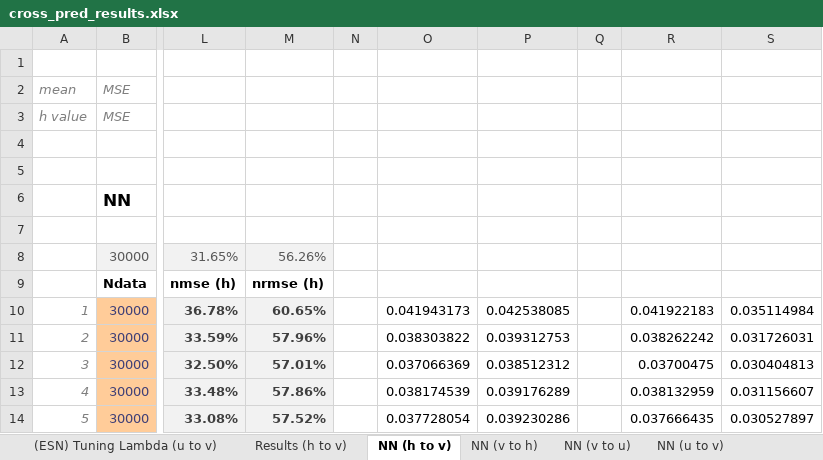
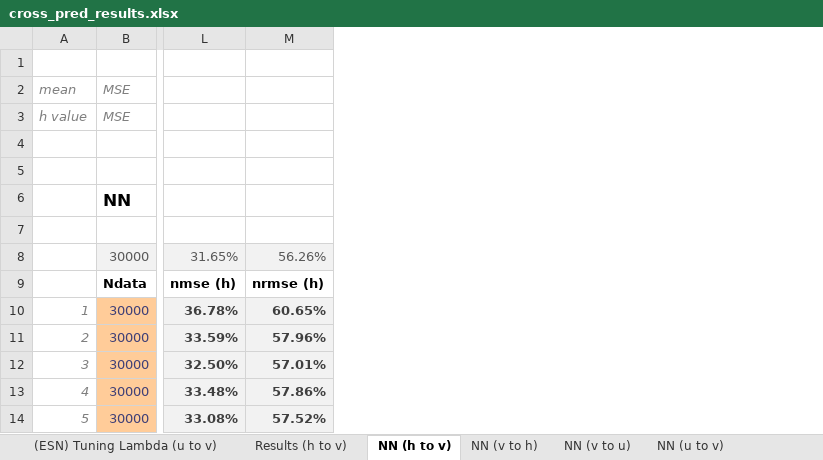
Before and after one commit to zimmerrol/rcp_spatio_temporal, an Excel workbook: src/final/cross_prediction/cross_pred_results.xlsx, sheet NN (h to v), drawn as a sheet; only a part is shown, gaps mark what is left out; values as stored, in another font and other column widths than the file's, no borders; the diff names each change by its address in the sheet, - before the commit and + after, or states it on an @@ line.

```diff
--- a/src/final/cross_prediction/cross_pred_results.xlsx (sheet NN (h to v))
+++ b/src/final/cross_prediction/cross_pred_results.xlsx (sheet NN (h to v))
-column N, empty
-column O, rows 10-14: 0.041943173 | 0.038303822 | 0.037066369 | 0.038174539 | 0.037728054
-column P, rows 10-14: 0.042538085 | 0.039312753 | 0.038512312 | 0.039176289 | 0.039230286
-column Q, empty
-column R, rows 10-14: 0.041922183 | 0.038262242 | 0.03700475 | 0.038132959 | 0.037666435
-column S, rows 10-14: 0.035114984 | 0.031726031 | 0.030404813 | 0.031156607 | 0.030527897
```
Also changed, not shown: sheet NN (v to u), sheet NN (u to v), src/final/unblurry/unblurry_results.xlsx, 2 other files.
